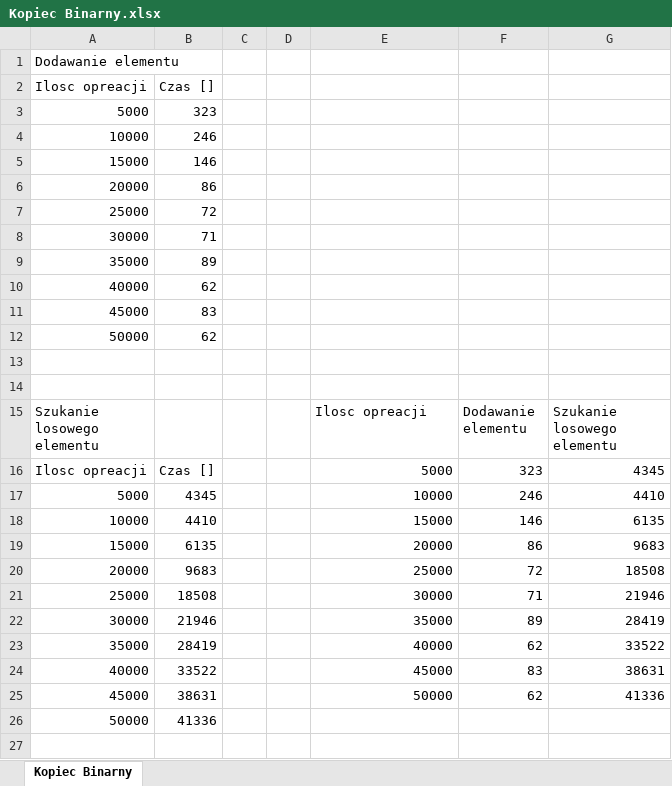
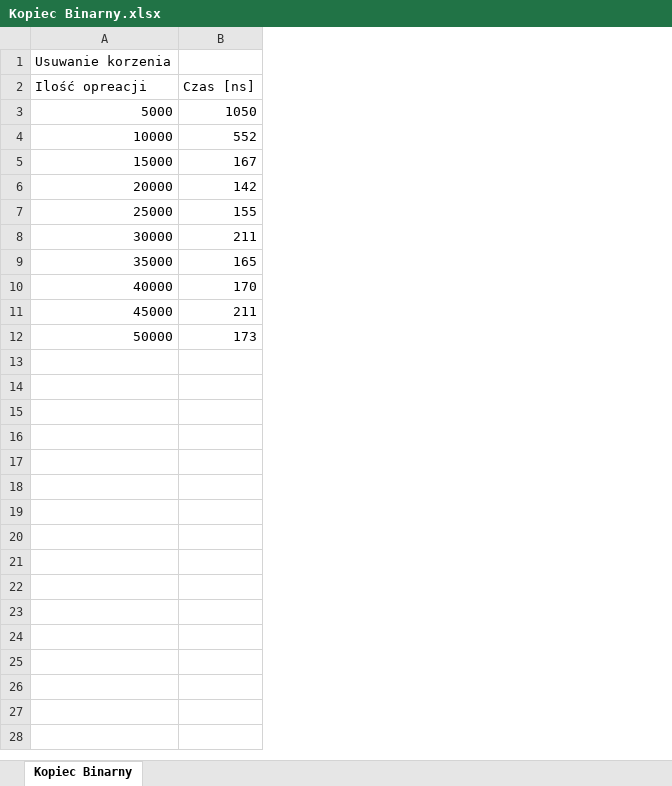
Before and after one commit to szachnowicz/Sdizo_excell, an Excel workbook: Kopiec Binarny.xlsx, sheet Kopiec Binarny, drawn as a sheet; only a part is shown; values as stored, in another font and other column widths than the file's, no borders; removed rows and columns are numbered as before the commit, all else as after; the diff covers the shown part only; the diff names each change by its address in the sheet, - before the commit and + after, or states it on an @@ line.

```diff
--- a/Kopiec Binarny.xlsx (sheet Kopiec Binarny)
+++ b/Kopiec Binarny.xlsx (sheet Kopiec Binarny)
-column A (Szukanie losowego elementu), row 1: Dodawanie elementu; rows 16-25: Ilosc opreacji | 5000 | 10000 | 15000 | 20000 | 25000 | 30000 | 35000 | 40000 | 45000
-column B, rows 16-25: Czas [] | 4345 | 4410 | 6135 | 9683 | 18508 | 21946 | 28419 | 33522 | 38631
-column C, empty
-column D, empty
-column F (Dodawanie elementu), rows 16-25: 323 | 246 | 146 | 86 | 72 | 71 | 89 | 62 | 83 | 62
-column G (Szukanie losowego elementu), rows 16-25: 4345 | 4410 | 6135 | 9683 | 18508 | 21946 | 28419 | 33522 | 38631 | 41336
+column B (Czas [ns]), rows 3-12: 1050 | 552 | 167 | 142 | 155 | 211 | 165 | 170 | 211 | 173
-A1 (Ilość opreacji): (empty)
+A1 (Ilość opreacji): Usuwanie korzenia
-row 2: Ilosc opreacji | Czas []
-row 3: 5000 | 323
-row 4: 10000 | 246
-row 5: 15000 | 146
-row 6: 20000 | 86
-row 7: 25000 | 72
-row 8: 30000 | 71
-row 9: 35000 | 89
-row 10: 40000 | 62
-row 11: 45000 | 83
-row 12: 50000 | 62
-row 13: (empty)
-row 14: (empty)
-A2: Ilosc opreacji
+A2: Ilość opreacji
-row 26: 50000 | 41336
-row 27: (empty)
```
Also changed, not shown: 13 removed rows elsewhere in this sheet, RBTree.xlsx, 12 other files.
